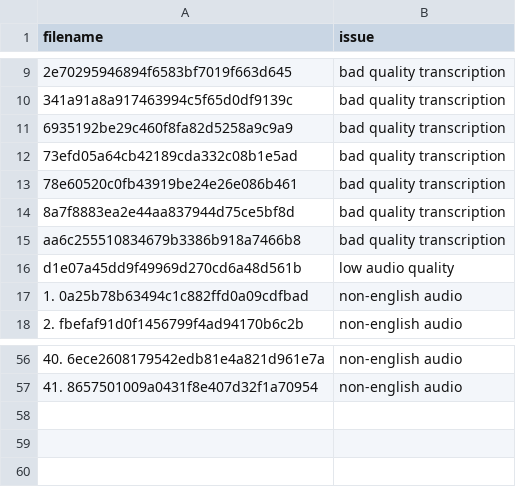
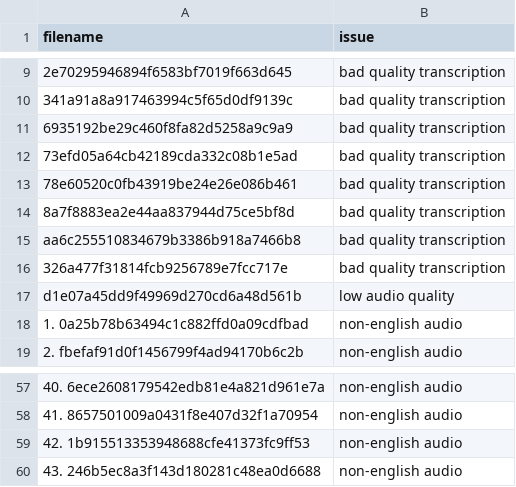
Before and after one commit to dclark202/auto-censoring, a CSV file: notebooks/line-dataset-normalizer/data/bad_songs.csv, drawn as a sheet; only a part is shown, gaps mark what is left out; the diff names each change by its address in the sheet, - before the commit and + after, or states it on an @@ line.

```diff
--- a/notebooks/line-dataset-normalizer/data/bad_songs.csv
+++ b/notebooks/line-dataset-normalizer/data/bad_songs.csv
+row 16: 326a477f31814fcb9256789e7fcc717e | bad quality transcription
+row 59: 42. 1b915513353948688cfe41373fc9ff53 | non-english audio
+row 60: 43. 246b5ec8a3f143d180281c48ea0d6688 | non-english audio
```
Also changed, not shown: 2 other files.
